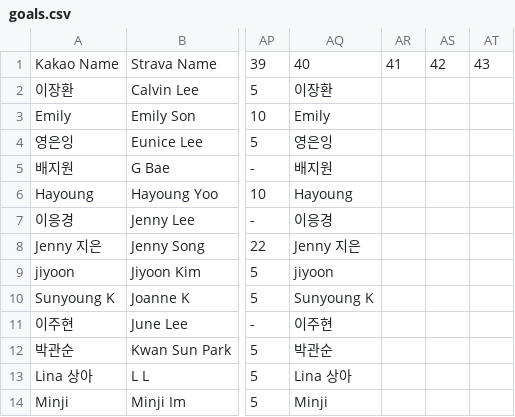
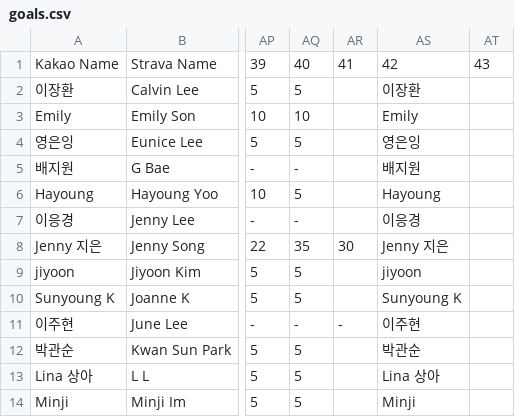
Before and after one commit to jennysong/RunningChallenge, a CSV file: goals.csv, drawn as a sheet; only a part is shown, gaps mark what is left out; removed rows and columns are numbered as before the commit, all else as after; the diff names each change by its address in the sheet, - before the commit and + after, or states it on an @@ line.

```diff
--- a/goals.csv
+++ b/goals.csv
+column AQ, rows 1-14: 40 | 5 | 10 | 5 | - | 5 | - | 35 | 5 | 5 | - | 5 | 5 | 5
+column AR, rows 1-11: 41 |  |  |  |  |  |  | 30 |  |  | -
-column AR, row 1: 41
-column AS, row 1: 42
-AS1: 40
+AS1: 42
```
Also changed, not shown: 2 other files.
